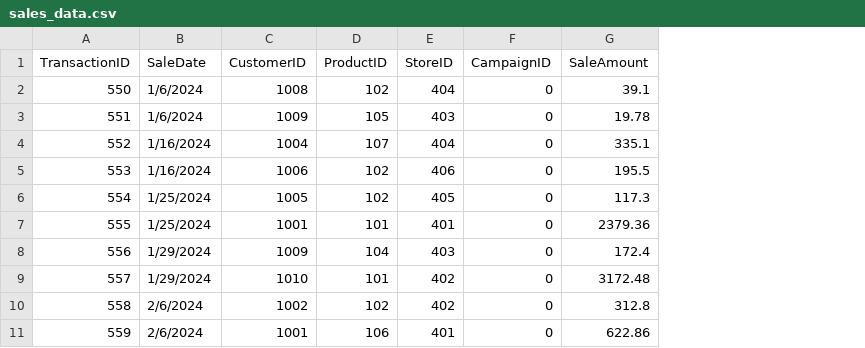
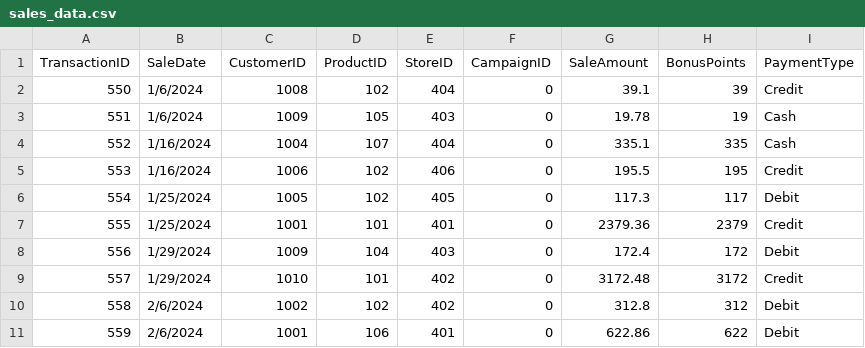
Before and after one commit to bvrtachnik/smart-store-bvrtachnik, a CSV file: data/raw/sales_data.csv, drawn as a sheet; only a part is shown; the diff names each change by its address in the sheet, - before the commit and + after, or states it on an @@ line.

Commit message:
Added additional data to csv files

```diff
--- a/data/raw/sales_data.csv
+++ b/data/raw/sales_data.csv
+column H (BonusPoints), rows 2-11: 39 | 19 | 335 | 195 | 117 | 2379 | 172 | 3172 | 312 | 622
+column I (PaymentType), rows 2-11: Credit | Cash | Cash | Credit | Debit | Credit | Debit | Credit | Debit | Debit
```
Also changed, not shown: data/raw/customers_data.csv, data/raw/products_data.csv.
